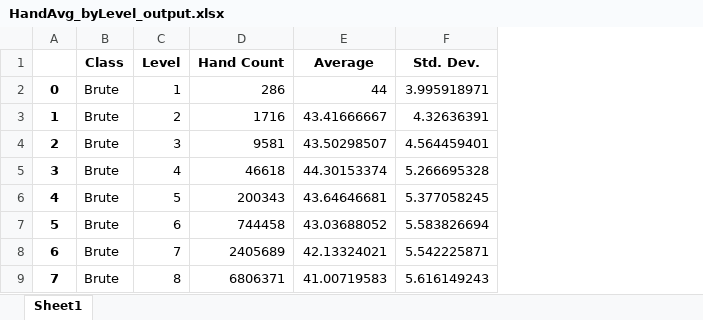
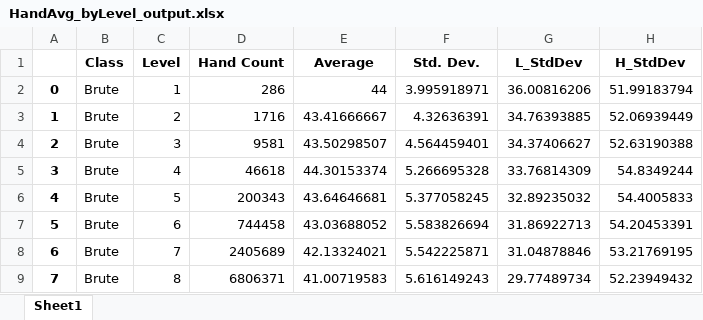
Before and after one commit to brandongiles/Gloomhaven, an Excel workbook: HandAvg_byLevel_output.xlsx, sheet Sheet1, drawn as a sheet; only a part is shown; values as stored, in another font and other column widths than the file's, no borders; the diff names each change by its address in the sheet, - before the commit and + after, or states it on an @@ line.

Commit message:
Updating Stuff

```diff
--- a/HandAvg_byLevel_output.xlsx (sheet Sheet1)
+++ b/HandAvg_byLevel_output.xlsx (sheet Sheet1)
+column G (L_StdDev), rows 2-9: 36.00816206 | 34.76393885 | 34.37406627 | 33.76814309 | 32.89235032 | 31.86922713 | 31.04878846 | 29.77489734
+column H (H_StdDev), rows 2-9: 51.99183794 | 52.06939449 | 52.63190388 | 54.8349244 | 54.4005833 | 54.20453391 | 53.21769195 | 52.23949432
```
